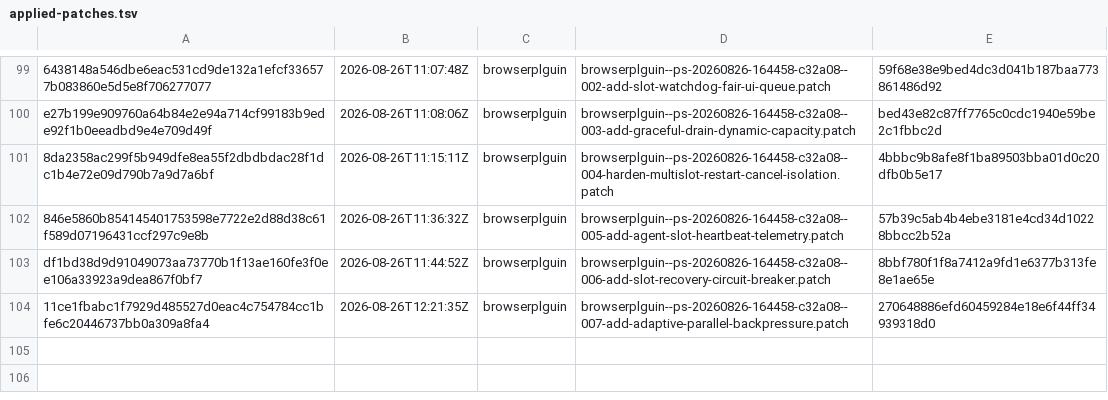
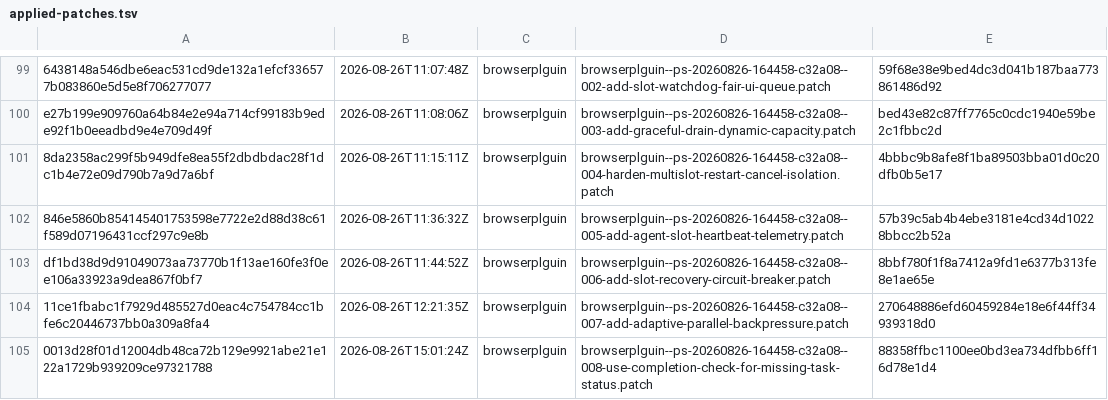
Before and after one commit to orgfrozen/browserplguin, a TSV file: .patch-sync/applied-patches.tsv, drawn as a sheet; only a part is shown, gaps mark what is left out; the diff names each change by its address in the sheet, - before the commit and + after, or states it on an @@ line.

Commit message:
chore: record applied delivery 0013d28f01d1

```diff
--- a/.patch-sync/applied-patches.tsv
+++ b/.patch-sync/applied-patches.tsv
+row 105: 0013d28f01d12004db48ca72b129e9921abe21e122a1729b939209ce97321788 | 2026-08-26T15:01:24Z | browserplguin | browserplguin--ps-20260826-164458-c32a08--008-use-completion-check-for-missing-task-status.patch | 88358ffbc1100ee0bd3ea734dfbb6ff16d78e1d4
```
